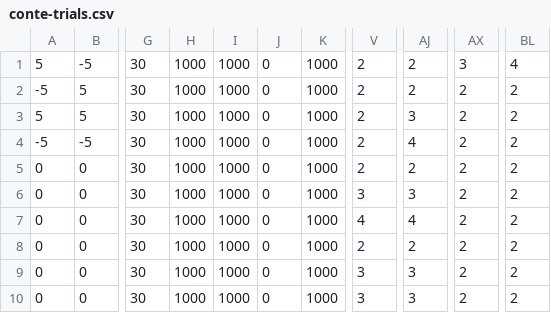
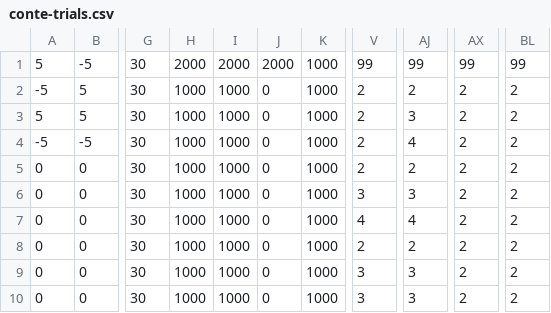
Before and after one commit to djsperka/usrig, a CSV file: demo/conte-trials.csv, drawn as a sheet; only a part is shown, gaps mark what is left out; the diff names each change by its address in the sheet, - before the commit and + after, or states it on an @@ line.

Commit message:
Test script and input for conte border cues.

```diff
--- a/demo/conte-trials.csv
+++ b/demo/conte-trials.csv
-H1: 1000
+H1: 2000
-I1: 1000
+I1: 2000
-J1: 0
+J1: 2000
-V1: 2
+V1: 99
-AJ1: 2
+AJ1: 99
-AX1: 3
+AX1: 99
-BL1: 4
+BL1: 99
```
Also changed, not shown: 3 other files.
